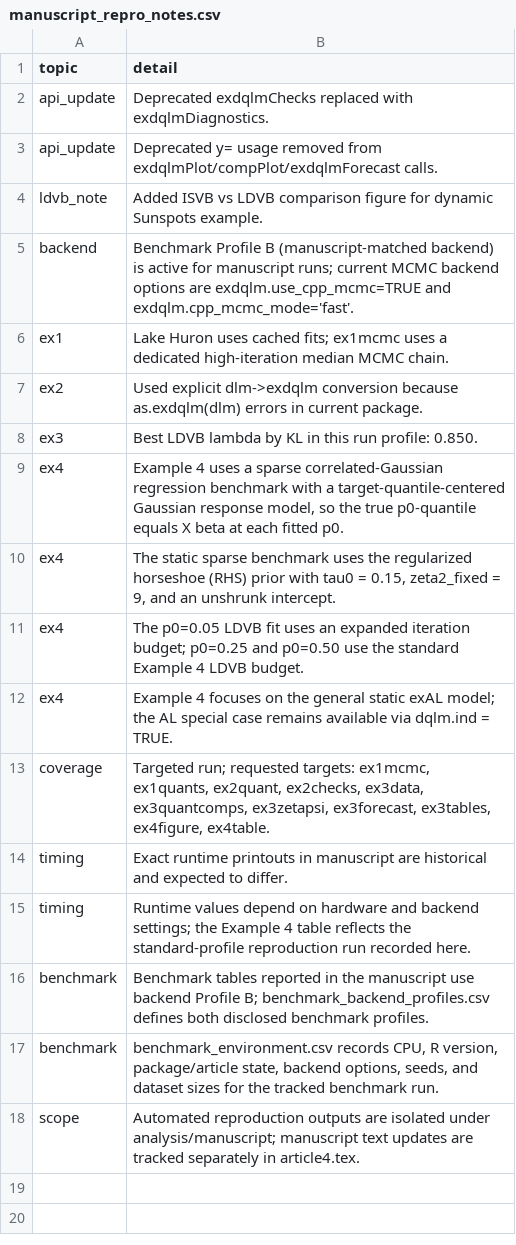
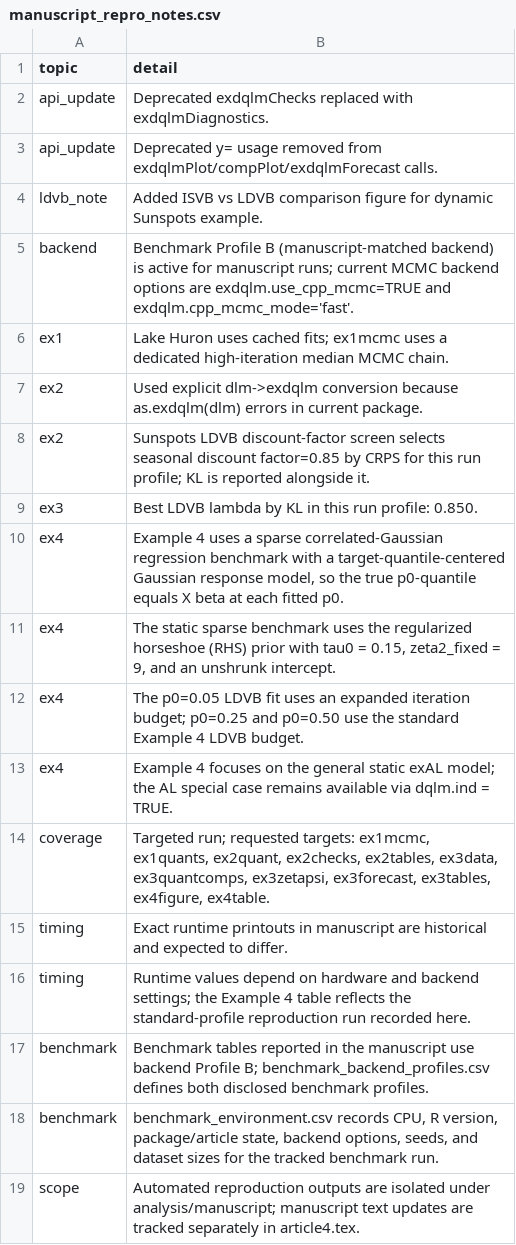
Before and after one commit to AntonioAPDL/exdqlm---Article, a CSV file: analysis/manuscript/outputs/tables/manuscript_repro_notes.csv, drawn as a sheet.

```diff
--- a/analysis/manuscript/outputs/tables/manuscript_repro_notes.csv
+++ b/analysis/manuscript/outputs/tables/manuscript_repro_notes.csv
@@ -7,2 +7,3 @@
 "ex2","Used explicit dlm->exdqlm conversion because as.exdqlm(dlm) errors in current package."
+"ex2","Sunspots LDVB discount-factor screen selects seasonal discount factor=0.85 by CRPS for this run profile; KL is reported alongside it."
 "ex3","Best LDVB lambda by KL in this run profile: 0.850."
@@ -12,3 +13,3 @@
 "ex4","Example 4 focuses on the general static exAL model; the AL special case remains available via dqlm.ind = TRUE."
-"coverage","Targeted run; requested targets: ex1mcmc, ex1quants, ex2quant, ex2checks, ex3data, ex3quantcomps, ex3zetapsi, ex3forecast, ex3tables, ex4figure, ex4table."
+"coverage","Targeted run; requested targets: ex1mcmc, ex1quants, ex2quant, ex2checks, ex2tables, ex3data, ex3quantcomps, ex3zetapsi, ex3forecast, ex3tables, ex4figure, ex4table."
 "timing","Exact runtime printouts in manuscript are historical and expected to differ."
```
Also changed, not shown: analysis/manuscript/outputs/tables/benchmark_environment.csv, analysis/manuscript/outputs/tables/ex3_diagnostics_summary.csv, 8 other files.
